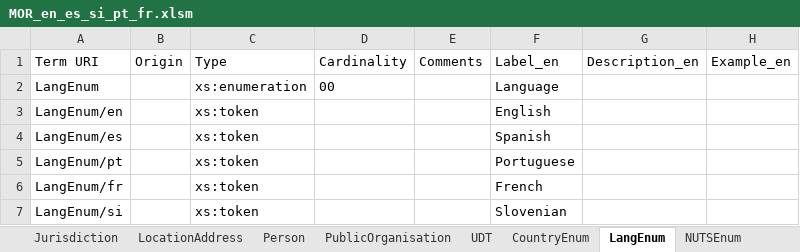
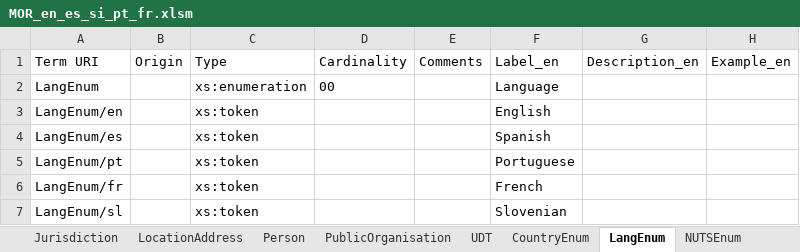
Before and after one commit to de4a-eu/MOR, an Excel workbook: material/translation/scripts/MOR_en_es_si_pt_fr.xlsm, sheet LangEnum, drawn as a sheet; only a part is shown; values as stored, in another font and other column widths than the file's, no borders; table styles not drawn; the diff names each change by its address in the sheet, - before the commit and + after, or states it on an @@ line.

Commit message:
Update LangEnum/sl and removal  backslash chars from CSV sl columns

```diff
--- a/material/translation/scripts/MOR_en_es_si_pt_fr.xlsm (sheet LangEnum)
+++ b/material/translation/scripts/MOR_en_es_si_pt_fr.xlsm (sheet LangEnum)
-A7 (Term URI): LangEnum/si
+A7 (Term URI): LangEnum/sl
```
Also changed, not shown: sheet LocationAddress, sheet Person, 10 other files.
